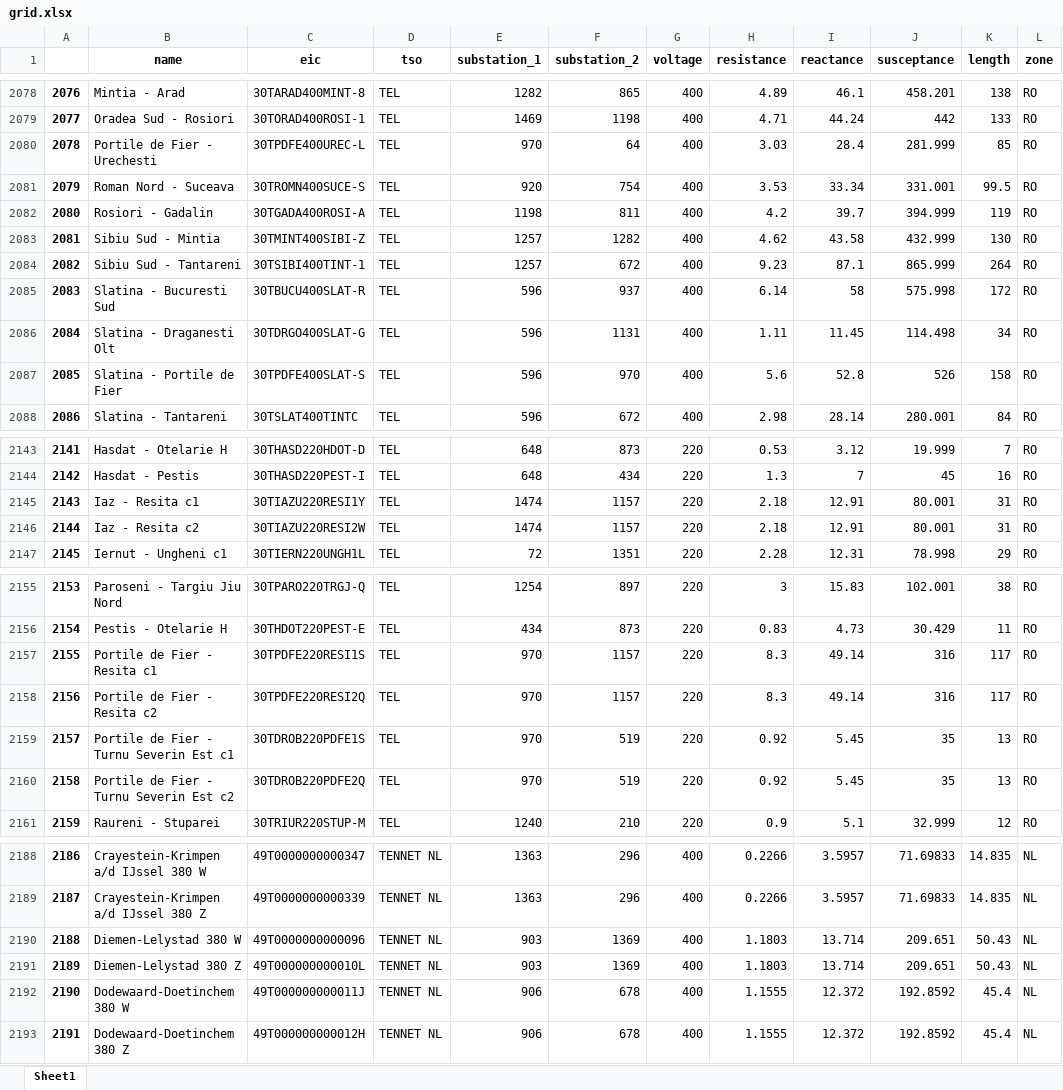
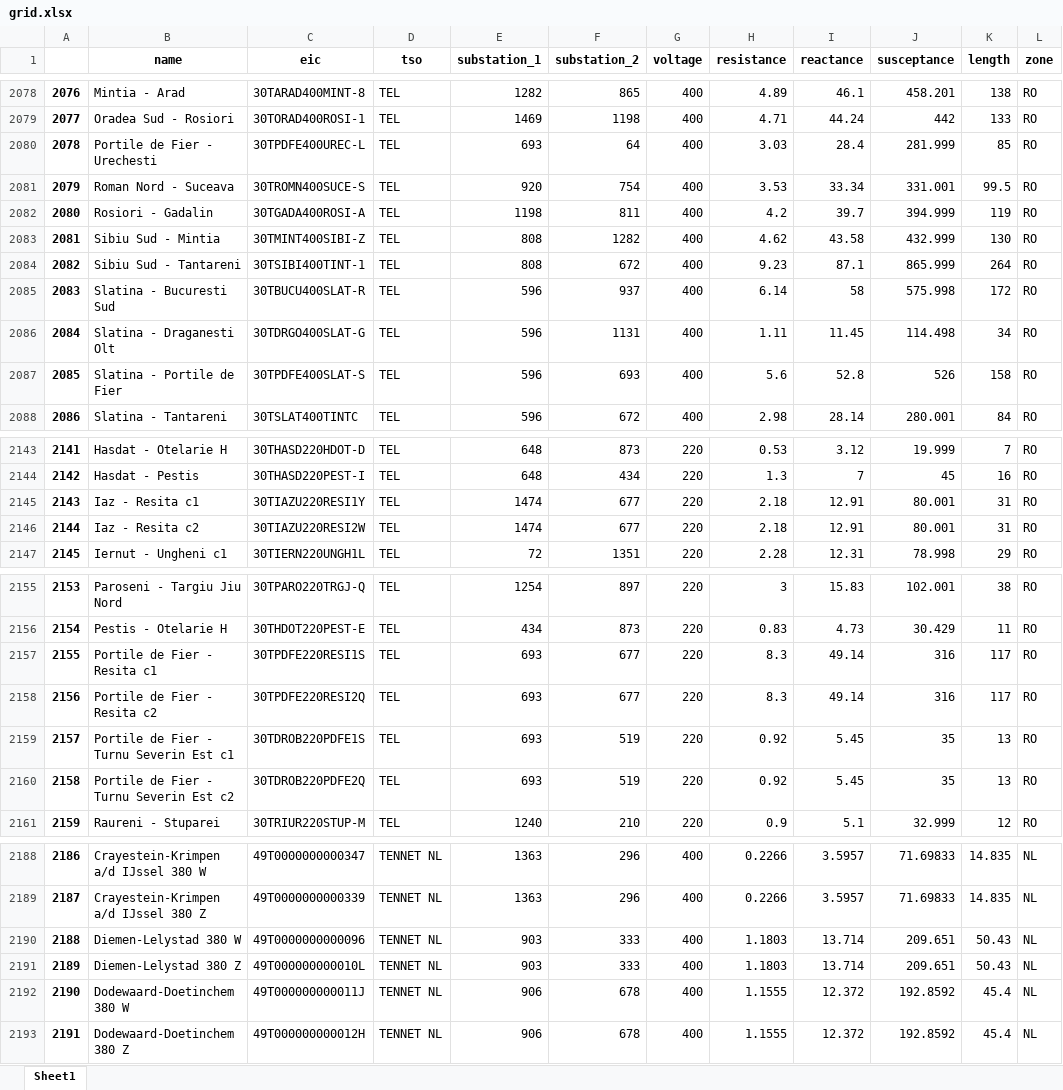
Before and after one commit to kbruninx/FBMC, an Excel workbook: grid/grid.xlsx, sheet Sheet1, drawn as a sheet; only a part is shown, gaps mark what is left out; values as stored, in another font and other column widths than the file's, no borders; the diff covers the shown part only; the diff names each change by its address in the sheet, - before the commit and + after, or states it on an @@ line.

```diff
--- a/grid/grid.xlsx (sheet Sheet1)
+++ b/grid/grid.xlsx (sheet Sheet1)
-E2080 (substation_1): 970
+E2080 (substation_1): 693
-E2083:E2084 (substation_1): 1257
+E2083:E2084 (substation_1): 808
-F2087 (substation_2): 970
+F2087 (substation_2): 693
-F2145:F2146 (substation_2): 1157
+F2145:F2146 (substation_2): 677
-E2157:E2160 (substation_1): 970
+E2157:E2160 (substation_1): 693
-F2157:F2158 (substation_2): 1157
+F2157:F2158 (substation_2): 677
-F2190:F2191 (substation_2): 1369
+F2190:F2191 (substation_2): 333
```
Also changed, not shown: 2 edited cells elsewhere in this sheet, grid/substations.xlsx, 13 other files.
